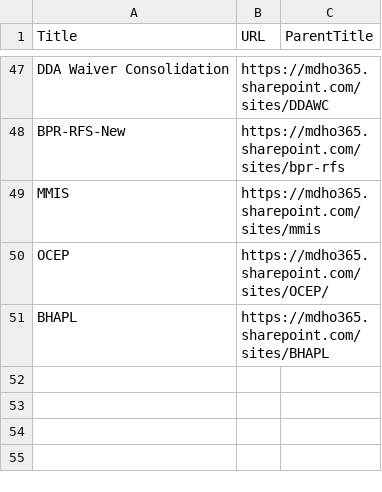
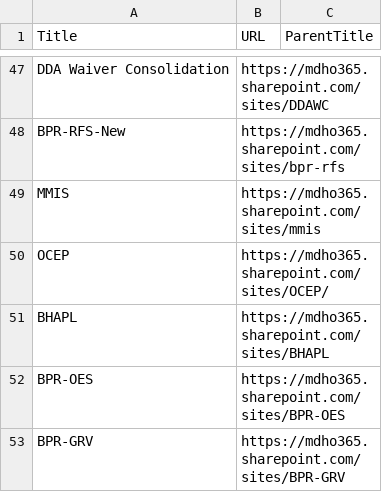
Before and after one commit to punksketchy/shiny-octo-garbanzo, a CSV file: TopNavLinksPMO.csv, drawn as a sheet; only a part is shown, gaps mark what is left out; the diff names each change by its address in the sheet, - before the commit and + after, or states it on an @@ line.

Commit message:
Added new sites for links

```diff
--- a/TopNavLinksPMO.csv
+++ b/TopNavLinksPMO.csv
+row 52: BPR-OES | https://mdho365.sharepoint.com/sites/BPR-OES
+row 53: BPR-GRV | https://mdho365.sharepoint.com/sites/BPR-GRV
```
Also changed, not shown: 1 other file.
